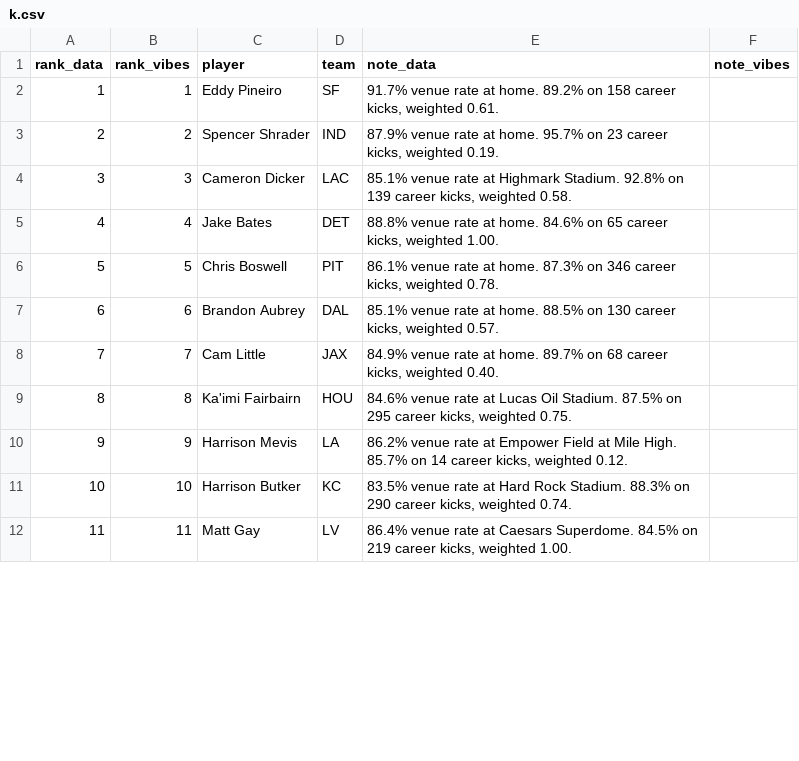
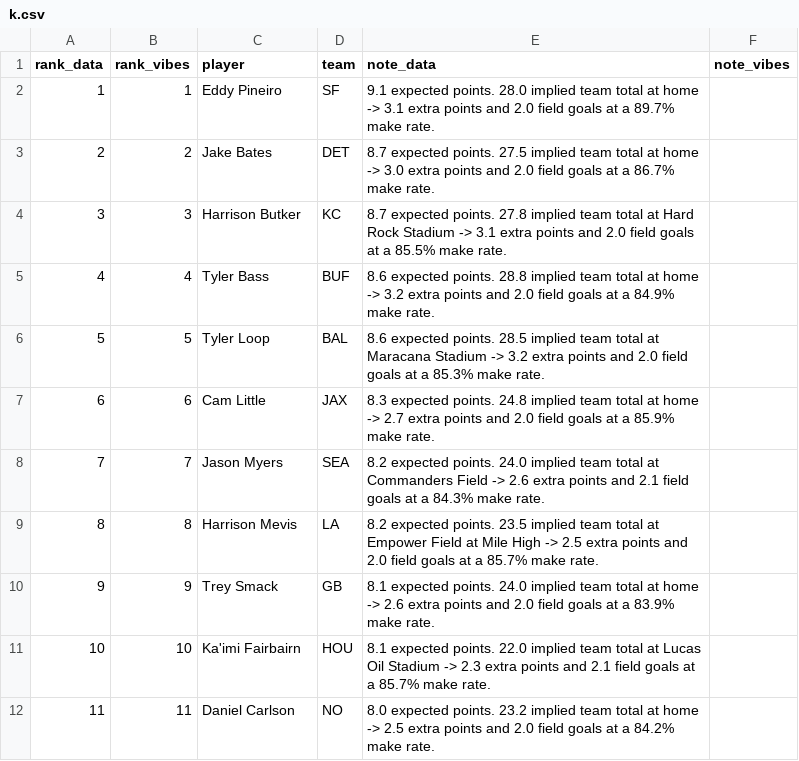
Before and after one commit to maditphillips/The-Delta-Duo, a CSV file: data/weekly/2026/week-03/k.csv, drawn as a sheet; only a part is shown; the diff covers the shown part only.

```diff
--- a/data/weekly/2026/week-03/k.csv
+++ b/data/weekly/2026/week-03/k.csv
@@ -1,12 +1,12 @@
 rank_data,rank_vibes,player,team,note_data,note_vibes
-1,1,Eddy Pineiro,SF,"91.7% venue rate at home. 89.2% on 158 career kicks, weighted 0.61.",
-2,2,Spencer Shrader,IND,"87.9% venue rate at home. 95.7% on 23 career kicks, weighted 0.19.",
-3,3,Cameron Dicker,LAC,"85.1% venue rate at Highmark Stadium. 92.8% on 139 career kicks, weighted 0.58.",
-4,4,Jake Bates,DET,"88.8% venue rate at home. 84.6% on 65 career kicks, weighted 1.00.",
-5,5,Chris Boswell,PIT,"86.1% venue rate at home. 87.3% on 346 career kicks, weighted 0.78.",
-6,6,Brandon Aubrey,DAL,"85.1% venue rate at home. 88.5% on 130 career kicks, weighted 0.57.",
-7,7,Cam Little,JAX,"84.9% venue rate at home. 89.7% on 68 career kicks, weighted 0.40.",
-8,8,Ka'imi Fairbairn,HOU,"84.6% venue rate at Lucas Oil Stadium. 87.5% on 295 career kicks, weighted 0.75.",
-9,9,Harrison Mevis,LA,"86.2% venue rate at Empower Field at Mile High. 85.7% on 14 career kicks, weighted 0.12.",
-10,10,Harrison Butker,KC,"83.5% venue rate at Hard Rock Stadium. 88.3% on 290 career kicks, weighted 0.74.",
-11,11,Matt Gay,LV,"86.4% venue rate at Caesars Superdome. 84.5% on 219 career kicks, weighted 1.00.",
+1,1,Eddy Pineiro,SF,9.1 expected points. 28.0 implied team total at home -> 3.1 extra points and 2.0 field goals at a 89.7% make rate.,
+2,2,Jake Bates,DET,8.7 expected points. 27.5 implied team total at home -> 3.0 extra points and 2.0 field goals at a 86.7% make rate.,
+3,3,Harrison Butker,KC,8.7 expected points. 27.8 implied team total at Hard Rock Stadium -> 3.1 extra points and 2.0 field goals at a 85.5% make rate.,
+4,4,Tyler Bass,BUF,8.6 expected points. 28.8 implied team total at home -> 3.2 extra points and 2.0 field goals at a 84.9% make rate.,
+5,5,Tyler Loop,BAL,8.6 expected points. 28.5 implied team total at Maracana Stadium -> 3.2 extra points and 2.0 field goals at a 85.3% make rate.,
+6,6,Cam Little,JAX,8.3 expected points. 24.8 implied team total at home -> 2.7 extra points and 2.0 field goals at a 85.9% make rate.,
+7,7,Jason Myers,SEA,8.2 expected points. 24.0 implied team total at Commanders Field -> 2.6 extra points and 2.1 field goals at a 84.3% make rate.,
+8,8,Harrison Mevis,LA,8.2 expected points. 23.5 implied team total at Empower Field at Mile High -> 2.5 extra points and 2.0 field goals at a 85.7% make rate.,
+9,9,Trey Smack,GB,8.1 expected points. 24.0 implied team total at home -> 2.6 extra points and 2.0 field goals at a 83.9% make rate.,
+10,10,Ka'imi Fairbairn,HOU,8.1 expected points. 22.0 implied team total at Lucas Oil Stadium -> 2.3 extra points and 2.1 field goals at a 85.7% make rate.,
+11,11,Daniel Carlson,NO,8.0 expected points. 23.2 implied team total at home -> 2.5 extra points and 2.0 field goals at a 84.2% make rate.,
```
Also changed, not shown: 57 edited cells elsewhere in this file, 1 other file.
